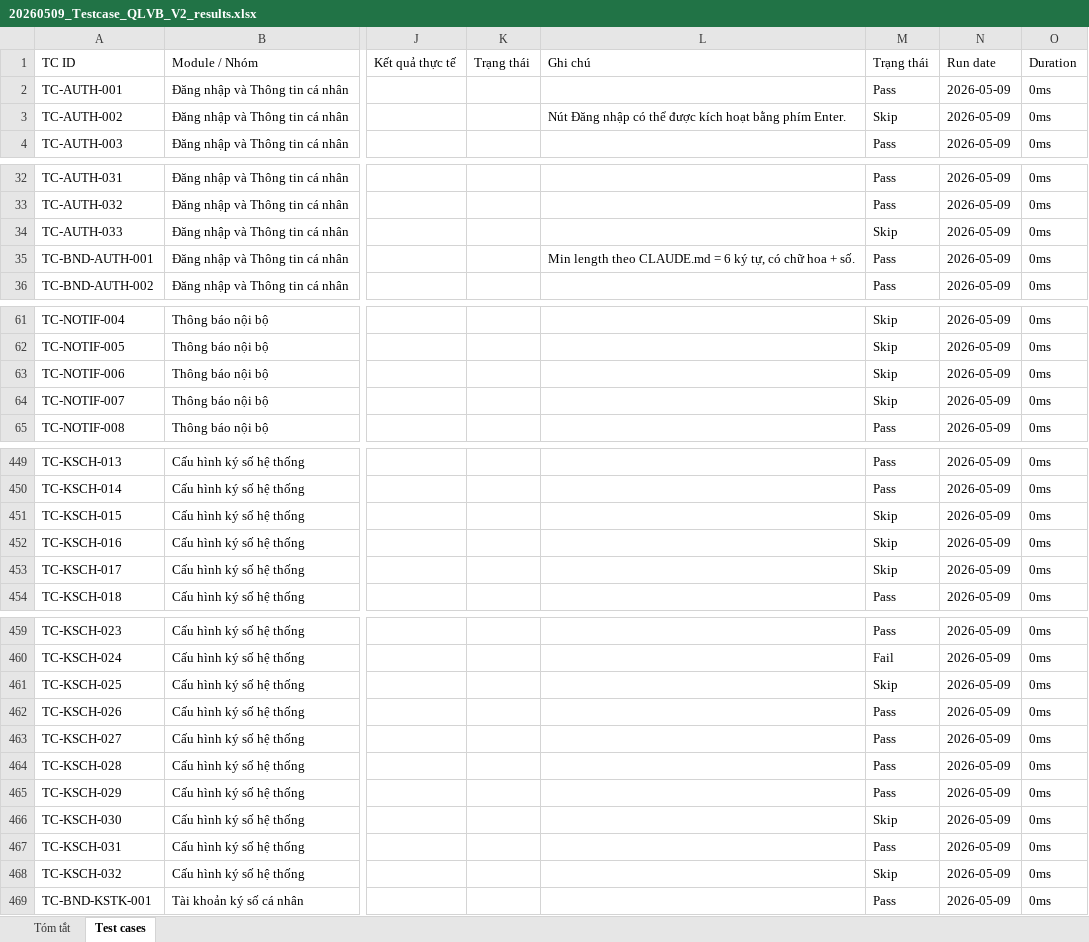
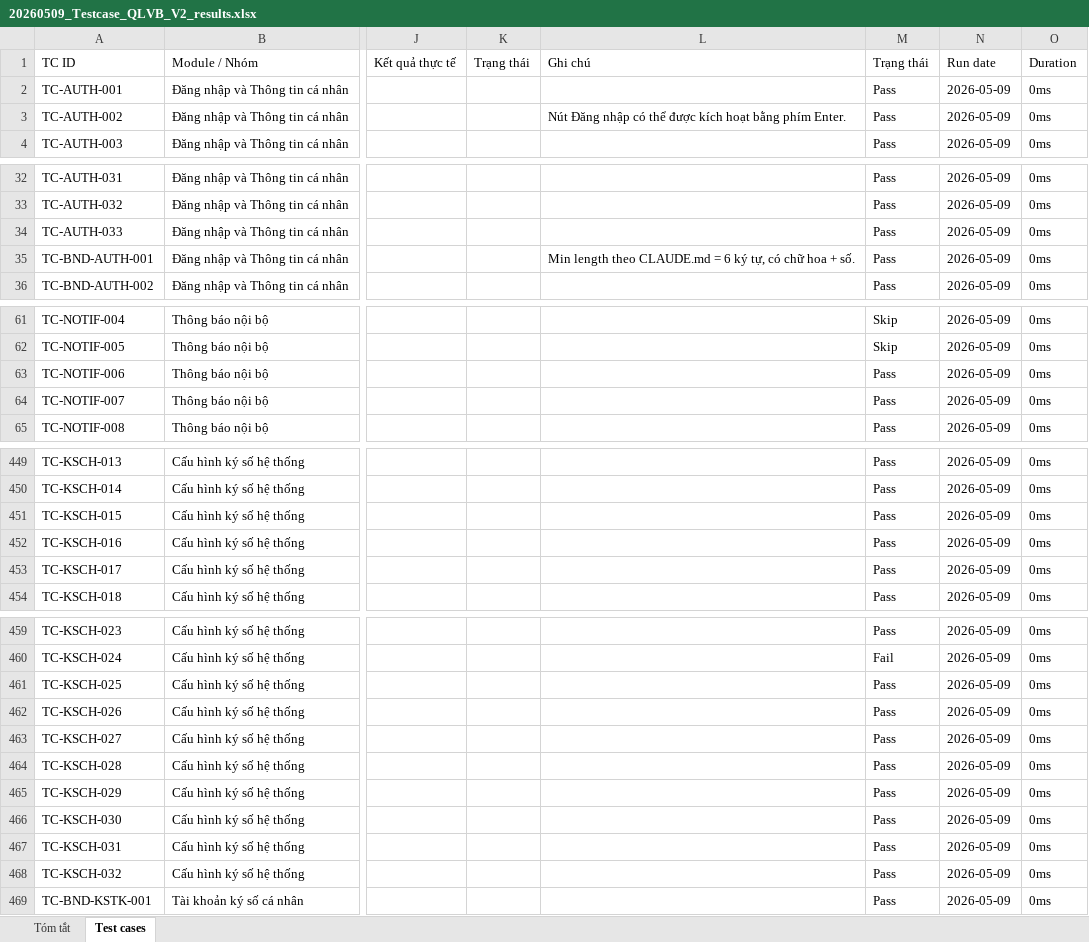
Before and after one commit to ductv112/quanlyvanban, an Excel workbook: docs/hdsd/20260509_Testcase_QLVB_V2_results.xlsx, sheet Test cases, drawn as a sheet; only a part is shown, gaps mark what is left out; values as stored, in another font and other column widths than the file's, no cell formats; the diff covers the shown part only; the diff names each change by its address in the sheet, - before the commit and + after, or states it on an @@ line.

```diff
--- a/docs/hdsd/20260509_Testcase_QLVB_V2_results.xlsx (sheet Test cases)
+++ b/docs/hdsd/20260509_Testcase_QLVB_V2_results.xlsx (sheet Test cases)
-M3 (Trạng thái): Skip
+M3 (Trạng thái): Pass
-M34 (Trạng thái): Skip
+M34 (Trạng thái): Pass
-M63:M64 (Trạng thái): Skip
+M63:M64 (Trạng thái): Pass
-M451:M453 (Trạng thái): Skip
+M451:M453 (Trạng thái): Pass
-M461 (Trạng thái): Skip
+M461 (Trạng thái): Pass
-M466 (Trạng thái): Skip
+M466 (Trạng thái): Pass
-M468 (Trạng thái): Skip
+M468 (Trạng thái): Pass
```
Also changed, not shown: 22 edited cells elsewhere in this sheet, cell formats, 1 other file.
